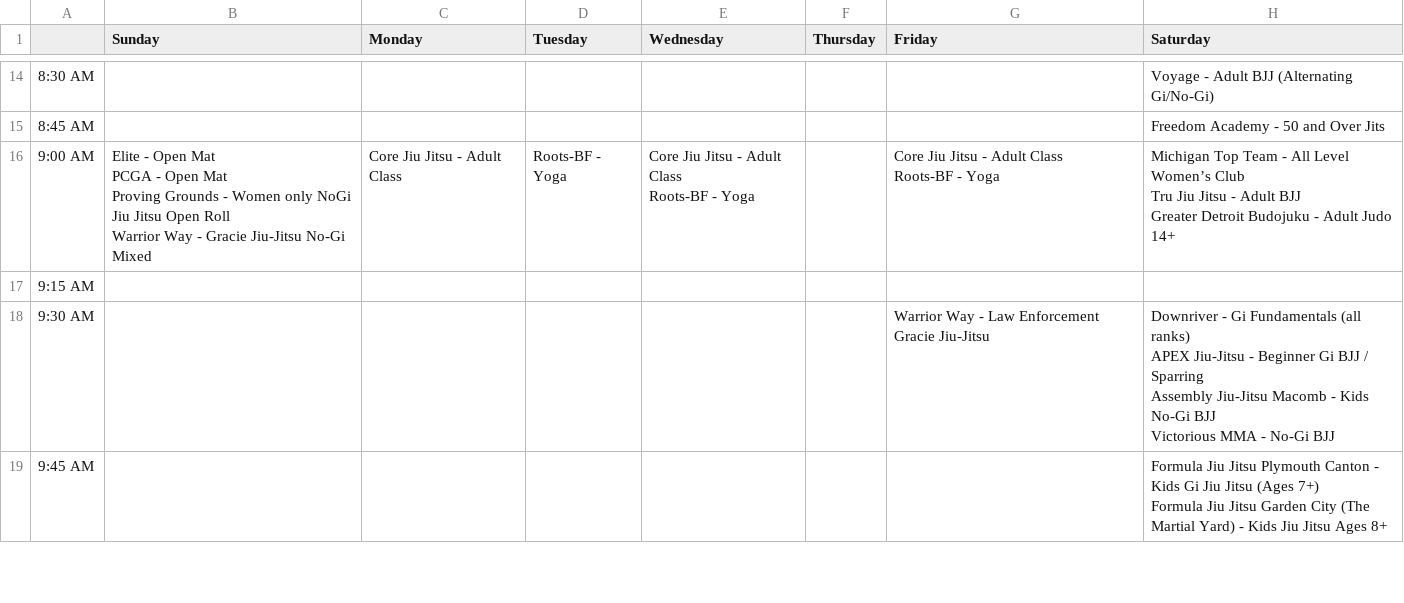
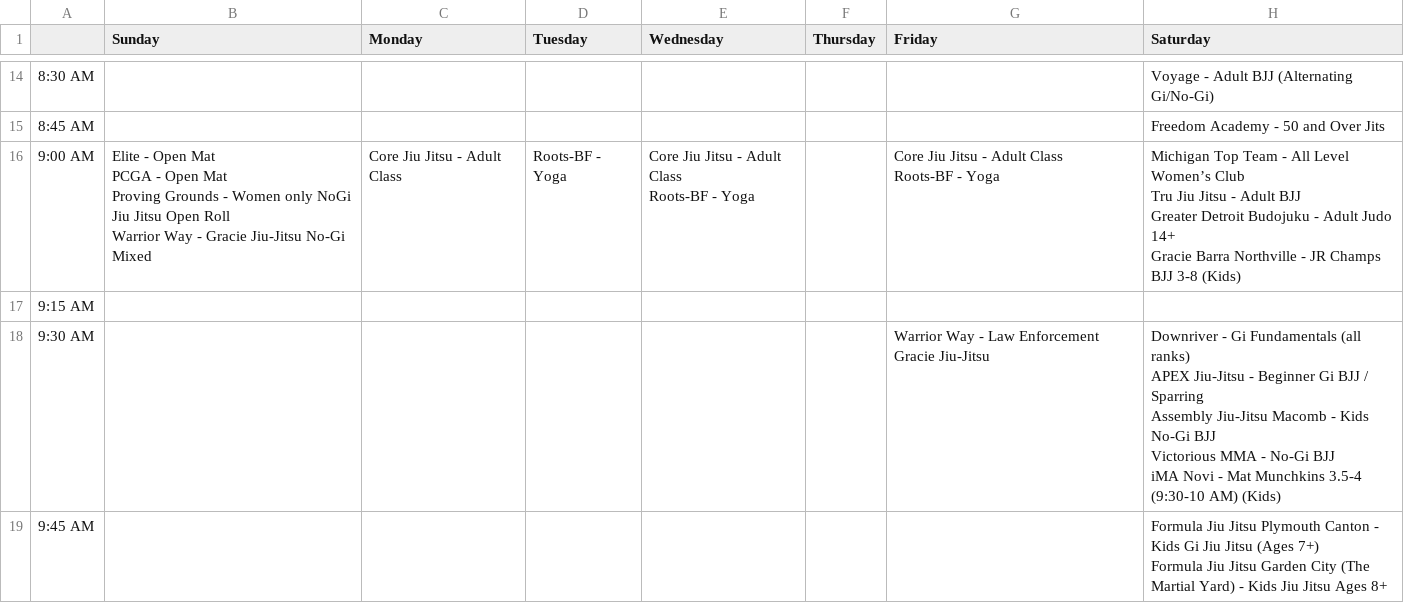
Before and after one commit to Tuman829/detroit-mat-times, a CSV file: data/sheet/classes.csv, drawn as a sheet; only a part is shown, gaps mark what is left out; ↵ is a line break in a cell; the diff covers the shown part only; the diff names each change by its address in the sheet, - before the commit and + after, or states it on an @@ line.

```diff
--- a/data/sheet/classes.csv
+++ b/data/sheet/classes.csv
-H16 (Saturday): …Judo 14+
+H16 (Saturday): …Judo 14+ ↵ Gracie Barra Northville - JR Champs BJJ 3-8 (Kids)
-H18 (Saturday): …No-Gi BJJ
+H18 (Saturday): …No-Gi BJJ ↵ iMA Novi - Mat Munchkins 3.5-4 (9:30-10 AM) (Kids)
```
Also changed, not shown: 51 edited cells elsewhere in this file, data/sheet/gyms.csv, data/sheet/kids.csv, 43 other files.
